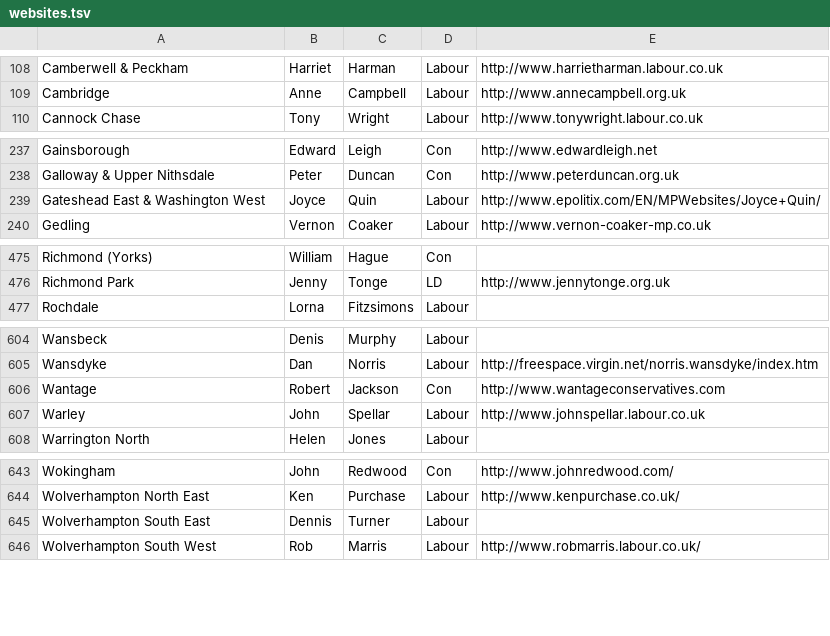
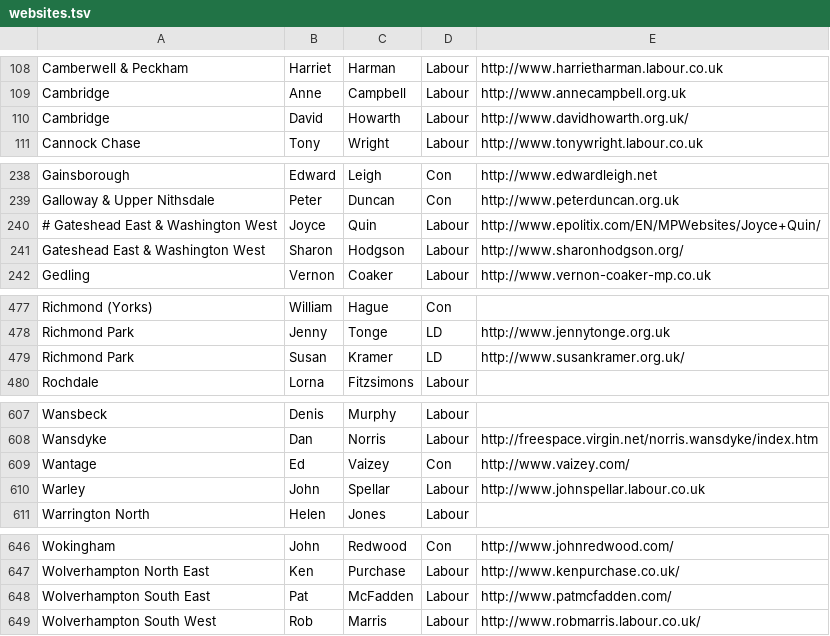
Before and after one commit to mysociety/parlparse, a TSV file: rawdata/websites.tsv, drawn as a sheet; only a part is shown, gaps mark what is left out; the diff covers the shown part only.

Commit message:
MP websites updates; NIA membership.
git-svn-id: http://project.knowledgeforge.net/ukparse/svn/trunk@1100 9cc54934-f9f6-0310-8a8d-e8e977684441

```diff
--- a/rawdata/websites.tsv
+++ b/rawdata/websites.tsv
@@ -109,2 +109,3 @@ Camberwell & Peckham	Harriet	Harman	Labour	http://www.harrietharman.labour.co.uk
 Cambridge	Anne	Campbell	Labour	http://www.annecampbell.org.uk
+Cambridge	David	Howarth	Labour	http://www.davidhowarth.org.uk/
 Cannock Chase	Tony	Wright	Labour	http://www.tonywright.labour.co.uk
@@ -238,3 +239,4 @@ Gainsborough	Edward	Leigh	Con	http://www.edwardleigh.net
 Galloway & Upper Nithsdale	Peter	Duncan	Con	http://www.peterduncan.org.uk
-Gateshead East & Washington West	Joyce	Quin	Labour	http://www.epolitix.com/EN/MPWebsites/Joyce+Quin/
+# Gateshead East & Washington West	Joyce	Quin	Labour	http://www.epolitix.com/EN/MPWebsites/Joyce+Quin/
+Gateshead East & Washington West	Sharon	Hodgson	Labour	http://www.sharonhodgson.org/
 Gedling	Vernon	Coaker	Labour	http://www.vernon-coaker-mp.co.uk
@@ -476,2 +478,3 @@ Richmond (Yorks)	William	Hague	Con
 Richmond Park	Jenny	Tonge	LD	http://www.jennytonge.org.uk
+Richmond Park	Susan	Kramer	LD	http://www.susankramer.org.uk/
 Rochdale	Lorna	Fitzsimons	Labour	
@@ -605,3 +608,3 @@ Wansbeck	Denis	Murphy	Labour
 Wansdyke	Dan	Norris	Labour	http://freespace.virgin.net/norris.wansdyke/index.htm
-Wantage	Robert	Jackson	Con	http://www.wantageconservatives.com
+Wantage	Ed	Vaizey	Con	http://www.vaizey.com/
 Warley	John	Spellar	Labour	http://www.johnspellar.labour.co.uk
@@ -644,3 +647,3 @@ Wokingham	John	Redwood	Con	http://www.johnredwood.com/
 Wolverhampton North East	Ken	Purchase	Labour	http://www.kenpurchase.co.uk/
-Wolverhampton South East	Dennis	Turner	Labour	
+Wolverhampton South East	Pat	McFadden	Labour	http://www.patmcfadden.com/
 Wolverhampton South West	Rob	Marris	Labour	http://www.robmarris.labour.co.uk/
```
Also changed, not shown: 13 edited cells elsewhere in this file, 5 other files.
